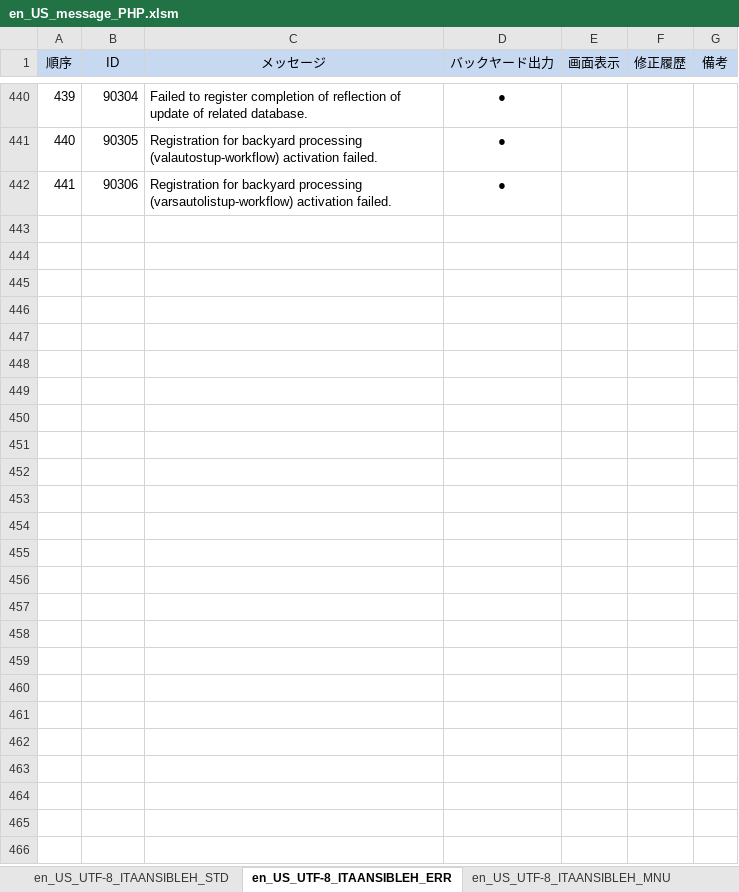
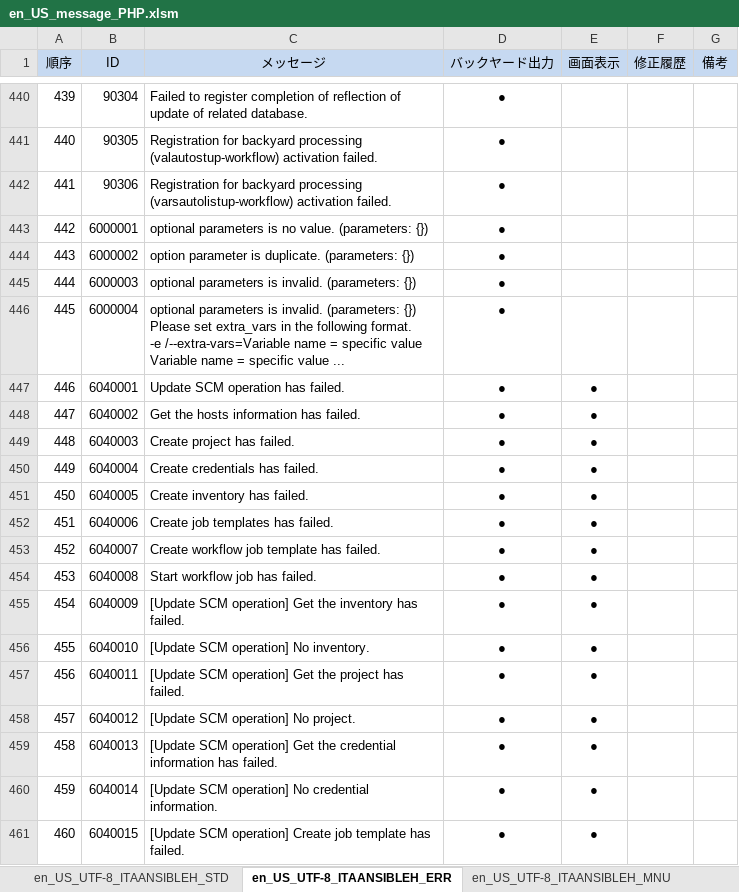
Before and after one commit to astroll/it-automation, an Excel workbook: ky_message_seeds/ansible_driver/en_US_message_PHP.xlsm, sheet en_US_UTF-8_ITAANSIBLEH_ERR, drawn as a sheet; only a part is shown, gaps mark what is left out; values as stored, in another font and other column widths than the file's, no borders; ↵ is a line break in a cell; the diff covers the shown part only; the diff names each change by its address in the sheet, - before the commit and + after, or states it on an @@ line.

Commit message:
2019/06/04 17:06:32

```diff
--- a/ky_message_seeds/ansible_driver/en_US_message_PHP.xlsm (sheet en_US_UTF-8_ITAANSIBLEH_ERR)
+++ b/ky_message_seeds/ansible_driver/en_US_message_PHP.xlsm (sheet en_US_UTF-8_ITAANSIBLEH_ERR)
+row 443: 442 | 6000001 | optional parameters is no value. (parameters: {}) | ●
+row 444: 443 | 6000002 | option parameter is duplicate. (parameters: {}) | ●
+row 445: 444 | 6000003 | optional parameters is invalid. (parameters: {}) | ●
+row 446: 445 | 6000004 | optional parameters is invalid. (parameters: {}) ↵ Please set extra_vars in the following format. ↵ -e /--extra-vars=Variable name = specific value Variable name = specific value ... | ●
+row 447: 446 | 6040001 | Update SCM operation has failed. | ● | ●
+row 448: 447 | 6040002 | Get the hosts information has failed. | ● | ●
+row 449: 448 | 6040003 | Create project has failed. | ● | ●
+row 450: 449 | 6040004 | Create credentials has failed. | ● | ●
+row 451: 450 | 6040005 | Create inventory has failed. | ● | ●
+row 452: 451 | 6040006 | Create job templates has failed. | ● | ●
+row 453: 452 | 6040007 | Create workflow job template has failed. | ● | ●
+row 454: 453 | 6040008 | Start workflow job has failed. | ● | ●
+row 455: 454 | 6040009 | [Update SCM operation] Get the inventory has failed. | ● | ●
+row 456: 455 | 6040010 | [Update SCM operation] No inventory. | ● | ●
+row 457: 456 | 6040011 | [Update SCM operation] Get the project has failed. | ● | ●
+row 458: 457 | 6040012 | [Update SCM operation] No project. | ● | ●
+row 459: 458 | 6040013 | [Update SCM operation] Get the credential information has failed. | ● | ●
+row 460: 459 | 6040014 | [Update SCM operation] No credential information. | ● | ●
+row 461: 460 | 6040015 | [Update SCM operation] Create job template has failed. | ● | ●
```
Also changed, not shown: 9 added rows elsewhere in this sheet, sheet en_US_UTF-8_ITAANSIBLEH_MNU.
